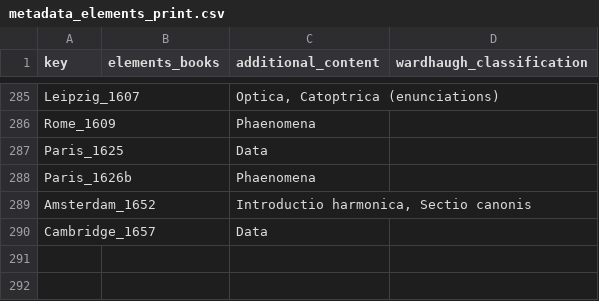
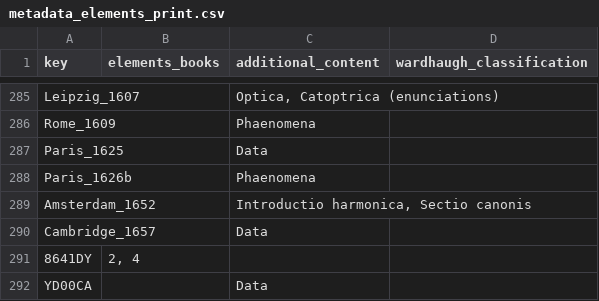
Before and after one commit to Euclides-EM/elements-resource-box, a CSV file: public/docs/metadata_elements_print.csv, drawn as a sheet; only a part is shown, gaps mark what is left out.

```diff
--- a/public/docs/metadata_elements_print.csv
+++ b/public/docs/metadata_elements_print.csv
@@ -290 +290,3 @@ Amsterdam_1652,,"Introductio harmonica, Sectio canonis",
 Cambridge_1657,,Data,
+8641DY,"2, 4",,
+YD00CA,,Data,
```
Also changed, not shown: public/docs/corpuses.csv, public/docs/items_print.csv, 5 other files.
